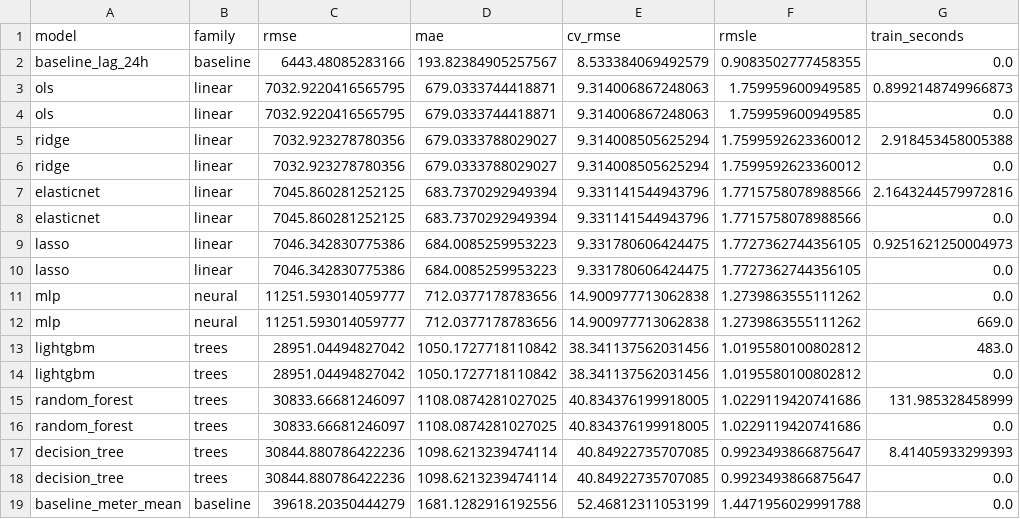
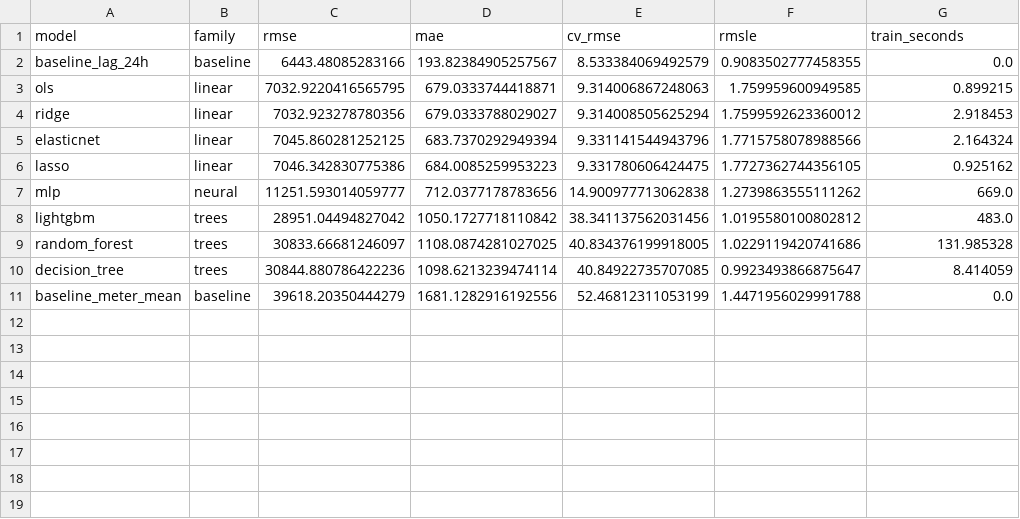
Before and after one commit to Akhilesh-Vangala/Predicting_Building_Energy_Consumption, a CSV file: results/tables/models_raw.csv, drawn as a sheet.

Commit message:
fixed duplicate rows in results

```diff
--- a/results/tables/models_raw.csv
+++ b/results/tables/models_raw.csv
@@ -2,18 +2,10 @@ model,family,rmse,mae,cv_rmse,rmsle,train_seconds
 baseline_lag_24h,baseline,6443.48085283166,193.82384905257567,8.533384069492579,0.9083502777458355,0.0
-ols,linear,7032.9220416565795,679.0333744418871,9.314006867248063,1.759959600949585,0.8992148749966873
-ols,linear,7032.9220416565795,679.0333744418871,9.314006867248063,1.759959600949585,0.0
-ridge,linear,7032.923278780356,679.0333788029027,9.314008505625294,1.7599592623360012,2.918453458005388
-ridge,linear,7032.923278780356,679.0333788029027,9.314008505625294,1.7599592623360012,0.0
-elasticnet,linear,7045.860281252125,683.7370292949394,9.331141544943796,1.7715758078988566,2.1643244579972816
-elasticnet,linear,7045.860281252125,683.7370292949394,9.331141544943796,1.7715758078988566,0.0
-lasso,linear,7046.342830775386,684.0085259953223,9.331780606424475,1.7727362744356105,0.9251621250004973
-lasso,linear,7046.342830775386,684.0085259953223,9.331780606424475,1.7727362744356105,0.0
-mlp,neural,11251.593014059777,712.0377178783656,14.900977713062838,1.2739863555111262,0.0
+ols,linear,7032.9220416565795,679.0333744418871,9.314006867248063,1.759959600949585,0.899215
+ridge,linear,7032.923278780356,679.0333788029027,9.314008505625294,1.7599592623360012,2.918453
+elasticnet,linear,7045.860281252125,683.7370292949394,9.331141544943796,1.7715758078988566,2.164324
+lasso,linear,7046.342830775386,684.0085259953223,9.331780606424475,1.7727362744356105,0.925162
 mlp,neural,11251.593014059777,712.0377178783656,14.900977713062838,1.2739863555111262,669.0
 lightgbm,trees,28951.04494827042,1050.1727718110842,38.341137562031456,1.0195580100802812,483.0
-lightgbm,trees,28951.04494827042,1050.1727718110842,38.341137562031456,1.0195580100802812,0.0
-random_forest,trees,30833.66681246097,1108.0874281027025,40.834376199918005,1.0229119420741686,131.985328458999
-random_forest,trees,30833.66681246097,1108.0874281027025,40.834376199918005,1.0229119420741686,0.0
-decision_tree,trees,30844.880786422236,1098.6213239474114,40.84922735707085,0.9923493866875647,8.41405933299393
-decision_tree,trees,30844.880786422236,1098.6213239474114,40.84922735707085,0.9923493866875647,0.0
+random_forest,trees,30833.66681246097,1108.0874281027025,40.834376199918005,1.0229119420741686,131.985328
+decision_tree,trees,30844.880786422236,1098.6213239474114,40.84922735707085,0.9923493866875647,8.414059
 baseline_meter_mean,baseline,39618.20350444279,1681.1282916192556,52.46812311053199,1.4471956029991788,0.0
```
Also changed, not shown: results/tables/cluster_per_cluster_lgbm.csv.
